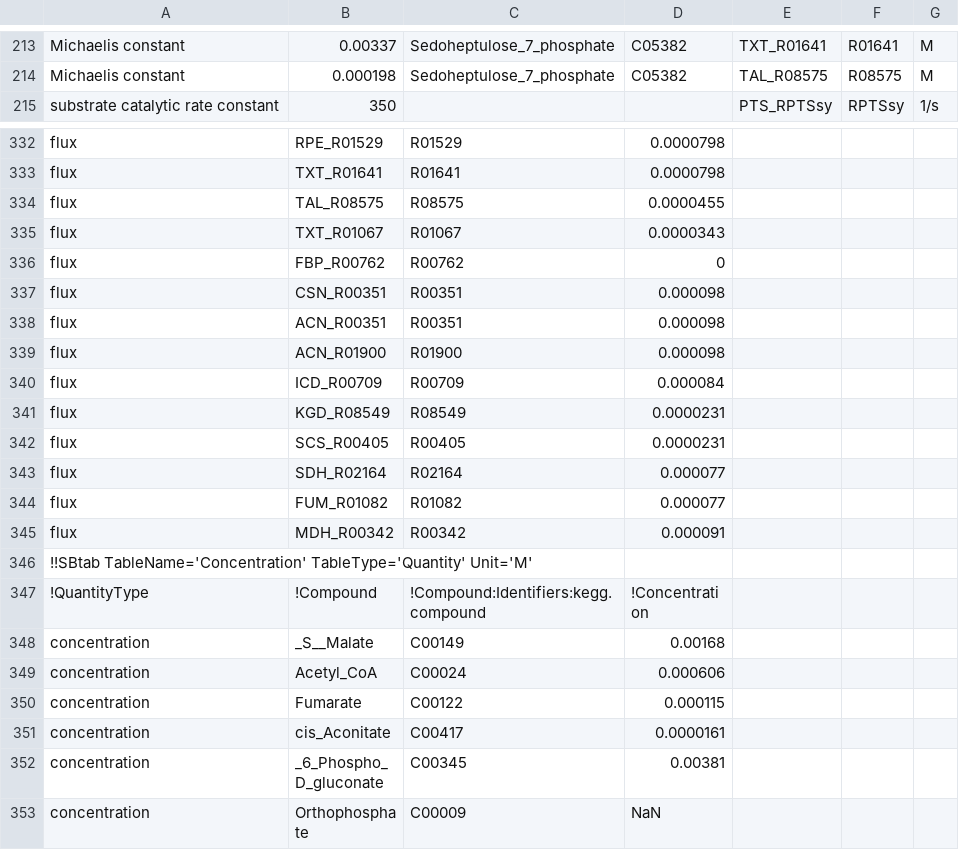
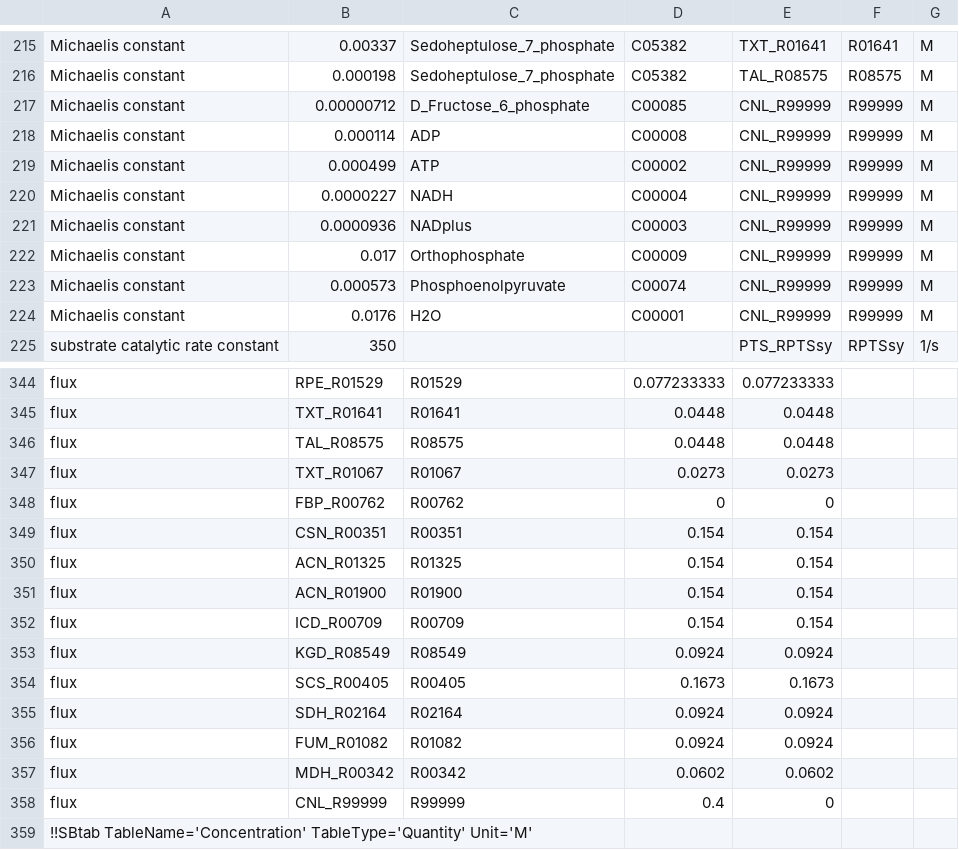
Before and after one commit to eladnoor/enzyme-cost, a TSV file: data/ecm_ecoli_aerobic_channeling.tsv (was data/ecm_ecoli_aerobic.tsv), drawn as a sheet; only a part is shown, gaps mark what is left out; the shorter side is filled out with more unchanged rows; addresses are those after the commit; the diff covers the shown part only; the diff names each change by its address in the sheet, - before the commit and + after, or states it on an @@ line.

```diff
--- a/data/ecm_ecoli_aerobic.tsv
+++ b/data/ecm_ecoli_aerobic_channeling.tsv
+row 217: Michaelis constant | 0.00000712 | D_Fructose_6_phosphate | C00085 | CNL_R99999 | R99999 | M
+row 218: Michaelis constant | 0.000114 | ADP | C00008 | CNL_R99999 | R99999 | M
+row 219: Michaelis constant | 0.000499 | ATP | C00002 | CNL_R99999 | R99999 | M
+row 220: Michaelis constant | 0.0000227 | NADH | C00004 | CNL_R99999 | R99999 | M
+row 221: Michaelis constant | 0.0000936 | NADplus | C00003 | CNL_R99999 | R99999 | M
+row 222: Michaelis constant | 0.017 | Orthophosphate | C00009 | CNL_R99999 | R99999 | M
+row 223: Michaelis constant | 0.000573 | Phosphoenolpyruvate | C00074 | CNL_R99999 | R99999 | M
+row 224: Michaelis constant | 0.0176 | H2O | C00001 | CNL_R99999 | R99999 | M
-D344: 0.0000798
+D344: 0.077233333
-E344: (empty)
+E344: 0.077233333
-D345: 0.0000798
+D345: 0.0448
-E345:E346: (empty)
+E345:E346: 0.0448
-D346: 0.0000455
+D346: 0.0448
-D347: 0.0000343
+D347: 0.0273
-E347: (empty)
+E347: 0.0273
-E348: (empty)
+E348: 0
-D349:D351: 0.000098
+D349:D351: 0.154
-E349:E352: (empty)
+E349:E352: 0.154
-B350: ACN_R00351
+B350: ACN_R01325
-C350: R00351
+C350: R01325
-D352: 0.000084
+D352: 0.154
-D353: 0.0000231
+D353: 0.0924
-E353: (empty)
+E353: 0.0924
-D354: 0.0000231
+D354: 0.1673
-E354: (empty)
+E354: 0.1673
-D355:D356: 0.000077
+D355:D356: 0.0924
-E355:E356: (empty)
+E355:E356: 0.0924
-D357: 0.000091
+D357: 0.0602
-E357: (empty)
+E357: 0.0602
+row 358: flux | CNL_R99999 | R99999 | 0.4 | 0
```
Also changed, not shown: 5 added rows and 49 edited cells elsewhere in this file, 7 other files.
